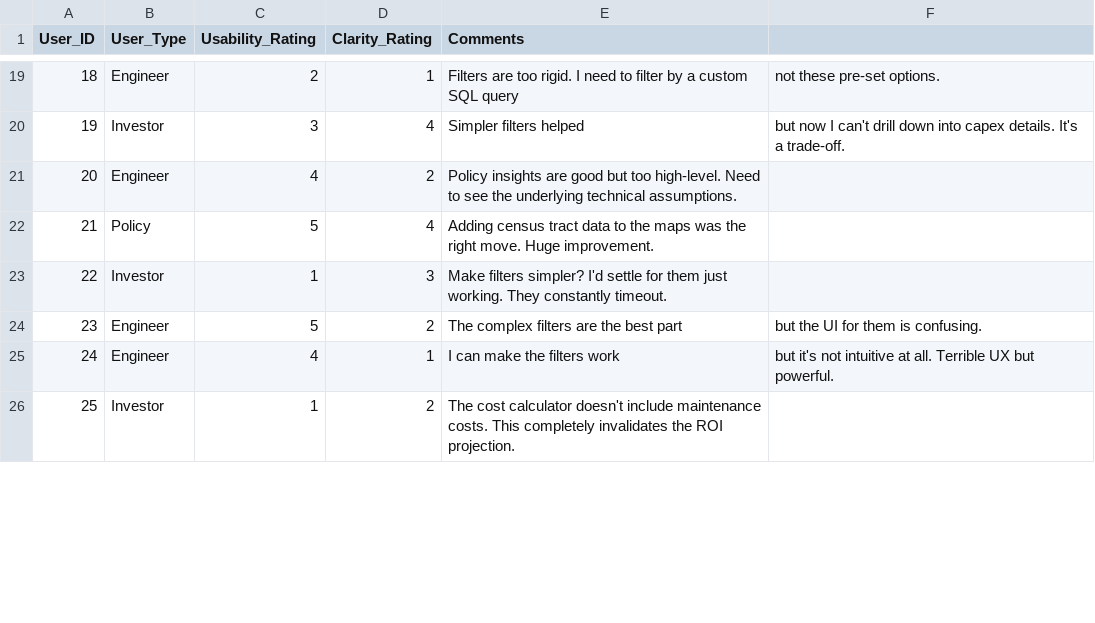
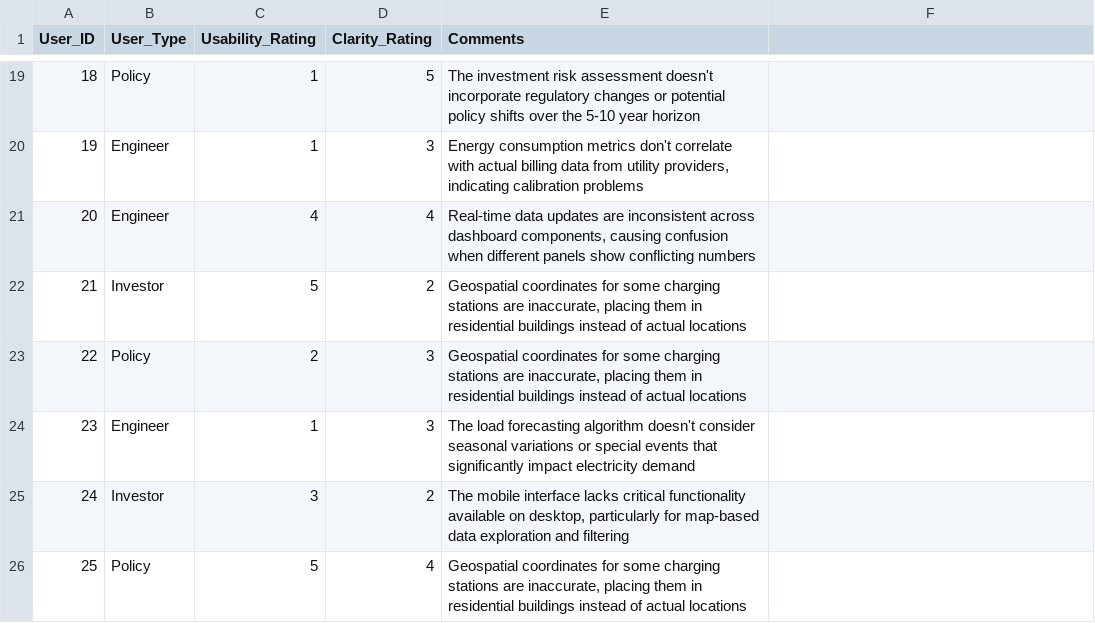
Before and after one commit to MutuaNdunda/smartdash_mvp, a CSV file: data/user_feedback.csv, drawn as a sheet; only a part is shown, gaps mark what is left out; the diff covers the shown part only.

Commit message:
Updated the user feedback dataset

```diff
--- a/data/user_feedback.csv
+++ b/data/user_feedback.csv
@@ -19,8 +19,8 @@ User_ID,User_Type,Usability_Rating,Clarity_Rating,Comments
-18,Engineer,2,1,Filters are too rigid. I need to filter by a custom SQL query, not these pre-set options.
-19,Investor,3,4,Simpler filters helped, but now I can't drill down into capex details. It's a trade-off.
-20,Engineer,4,2,Policy insights are good but too high-level. Need to see the underlying technical assumptions.
-21,Policy,5,4,Adding census tract data to the maps was the right move. Huge improvement.
-22,Investor,1,3,Make filters simpler? I'd settle for them just working. They constantly timeout.
-23,Engineer,5,2,The complex filters are the best part, but the UI for them is confusing.
-24,Engineer,4,1,I can make the filters work, but it's not intuitive at all. Terrible UX but powerful.
-25,Investor,1,2,The cost calculator doesn't include maintenance costs. This completely invalidates the ROI projection.
+18,Policy,1,5,The investment risk assessment doesn't incorporate regulatory changes or potential policy shifts over the 5-10 year horizon
+19,Engineer,1,3,"Energy consumption metrics don't correlate with actual billing data from utility providers, indicating calibration problems"
+20,Engineer,4,4,"Real-time data updates are inconsistent across dashboard components, causing confusion when different panels show conflicting numbers"
+21,Investor,5,2,"Geospatial coordinates for some charging stations are inaccurate, placing them in residential buildings instead of actual locations"
+22,Policy,2,3,"Geospatial coordinates for some charging stations are inaccurate, placing them in residential buildings instead of actual locations"
+23,Engineer,1,3,The load forecasting algorithm doesn't consider seasonal variations or special events that significantly impact electricity demand
+24,Investor,3,2,"The mobile interface lacks critical functionality available on desktop, particularly for map-based data exploration and filtering"
+25,Policy,5,4,"Geospatial coordinates for some charging stations are inaccurate, placing them in residential buildings instead of actual locations"
```
Also changed, not shown: 85 edited cells elsewhere in this file, data/charging_sessions.csv, data/charging_stations.csv, 4 other files.
